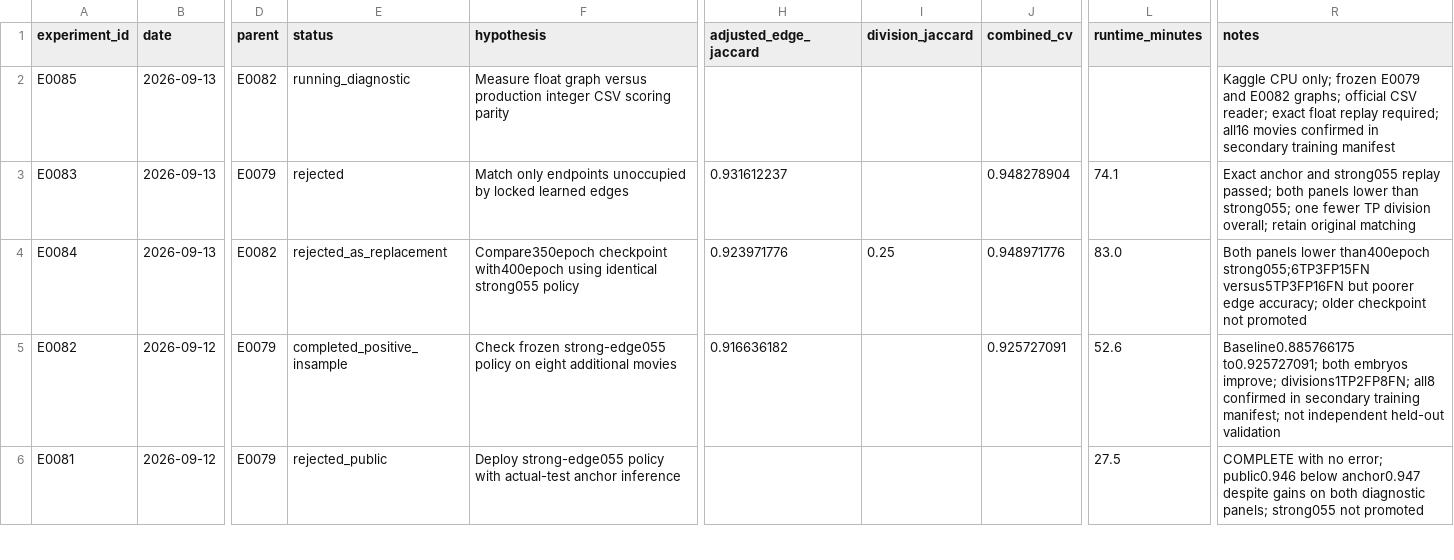
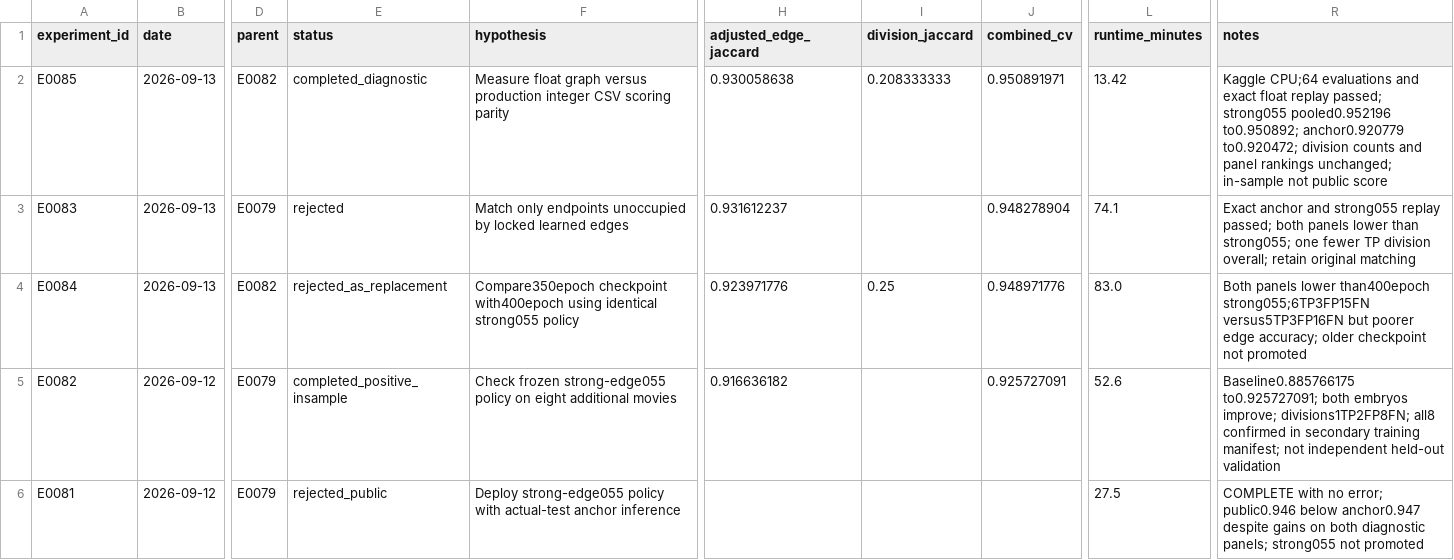
Before and after one commit to naveenlx111-svg/Biohub, a CSV file: experiments/ledger.csv, drawn as a sheet; only a part is shown, gaps mark what is left out; the diff names each change by its address in the sheet, - before the commit and + after, or states it on an @@ line.

Commit message:
Record completed E0085 CSV parity results and unchanged ranking

```diff
--- a/experiments/ledger.csv
+++ b/experiments/ledger.csv
-E2 (status): running_diagnostic
+E2 (status): completed_diagnostic
-H2 (adjusted_edge_jaccard): (empty)
+H2 (adjusted_edge_jaccard): 0.930058638
-I2 (division_jaccard): (empty)
+I2 (division_jaccard): 0.208333333
-J2 (combined_cv): (empty)
+J2 (combined_cv): 0.950891971
-L2 (runtime_minutes): (empty)
+L2 (runtime_minutes): 13.42
-R2 (notes): Kaggle CPU only; frozen E0079 and E0082 graphs; official CSV reader; exact float replay required; all16 movies confirmed in secondary training manifest
+R2 (notes): Kaggle CPU;64 evaluations and exact float replay passed; strong055 pooled0.952196 to0.950892; anchor0.920779 to0.920472; division counts and panel rankings unchanged; in-sample not public score
```
Also changed, not shown: 3 other files.
